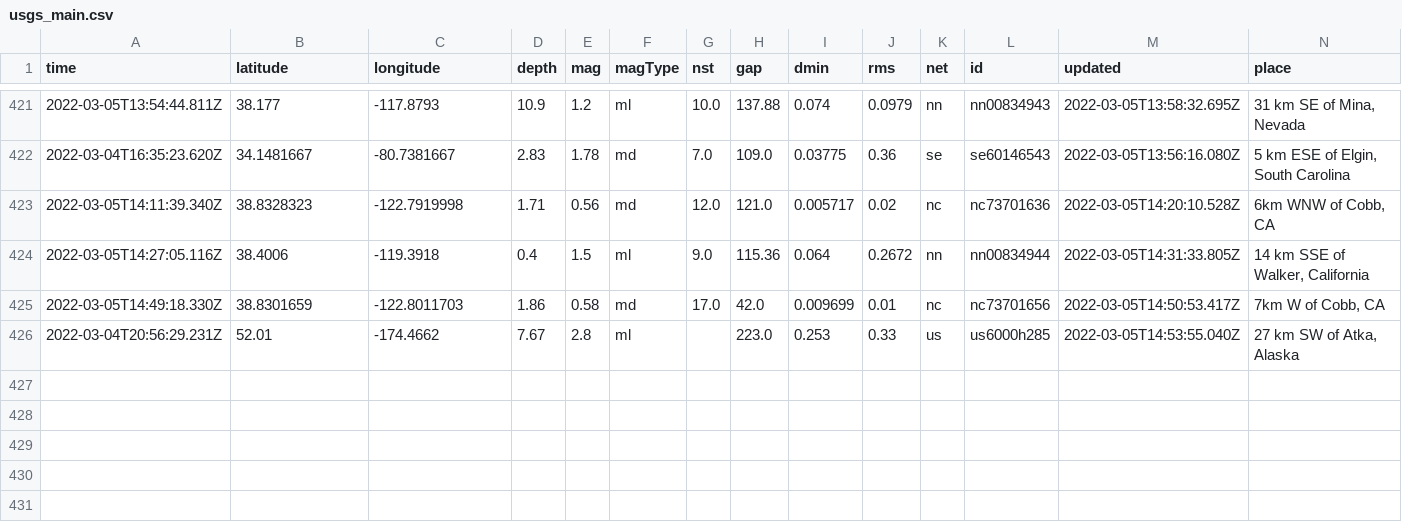
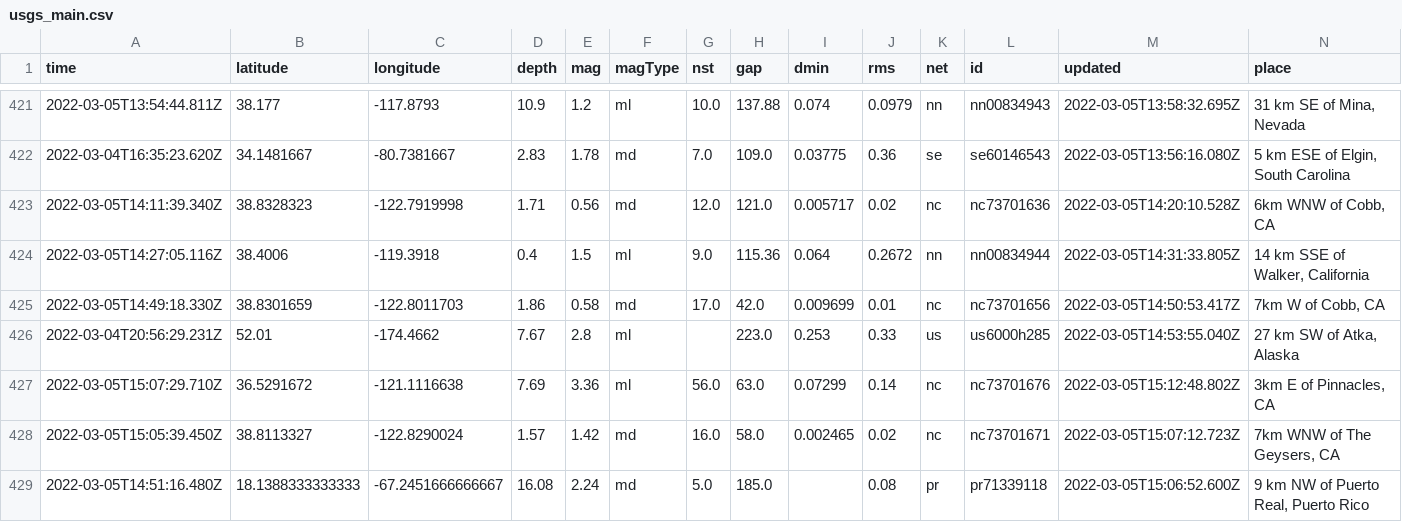
Before and after one commit to sahanasjay/nicar-22-git-actions, a CSV file: usgs_main.csv, drawn as a sheet; only a part is shown, gaps mark what is left out; rows hold the shown columns only; the diff names each change by its address in the sheet, - before the commit and + after, or states it on an @@ line.

```diff
--- a/usgs_main.csv
+++ b/usgs_main.csv
+row 427: 2022-03-05T15:07:29.710Z | 36.5291672 | -121.1116638 | 7.69 | 3.36 | ml | 56.0 | 63.0 | 0.07299 | 0.14 | nc | nc73701676 | 2022-03-05T15:12:48.802Z | 3km E of Pinnacles, CA
+row 428: 2022-03-05T15:05:39.450Z | 38.8113327 | -122.8290024 | 1.57 | 1.42 | md | 16.0 | 58.0 | 0.002465 | 0.02 | nc | nc73701671 | 2022-03-05T15:07:12.723Z | 7km WNW of The Geysers, CA
+row 429: 2022-03-05T14:51:16.480Z | 18.1388333333333 | -67.2451666666667 | 16.08 | 2.24 | md | 5.0 | 185.0 |  | 0.08 | pr | pr71339118 | 2022-03-05T15:06:52.600Z | 9 km NW of Puerto Real, Puerto Rico
```
